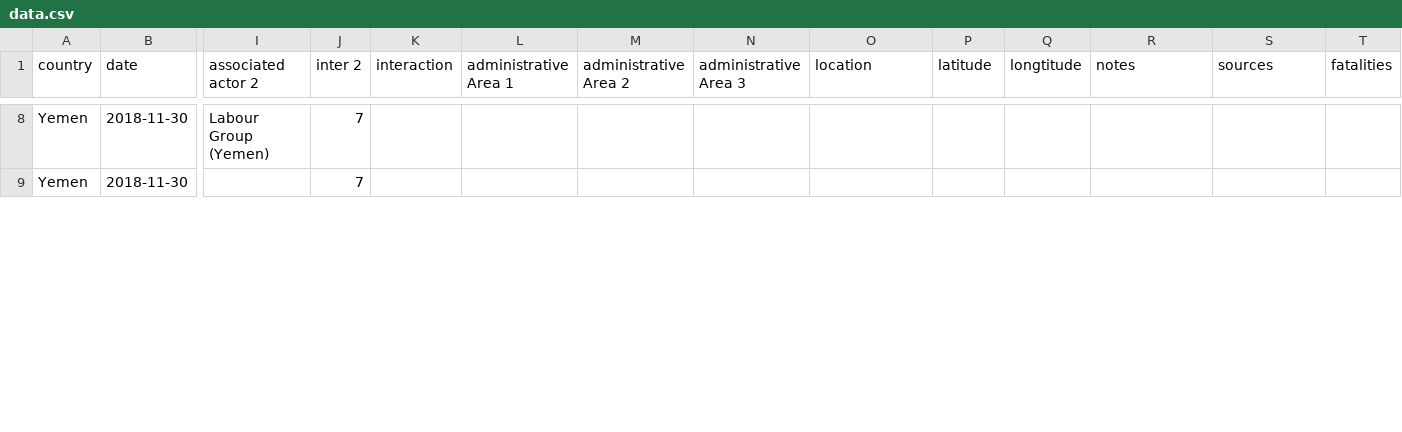
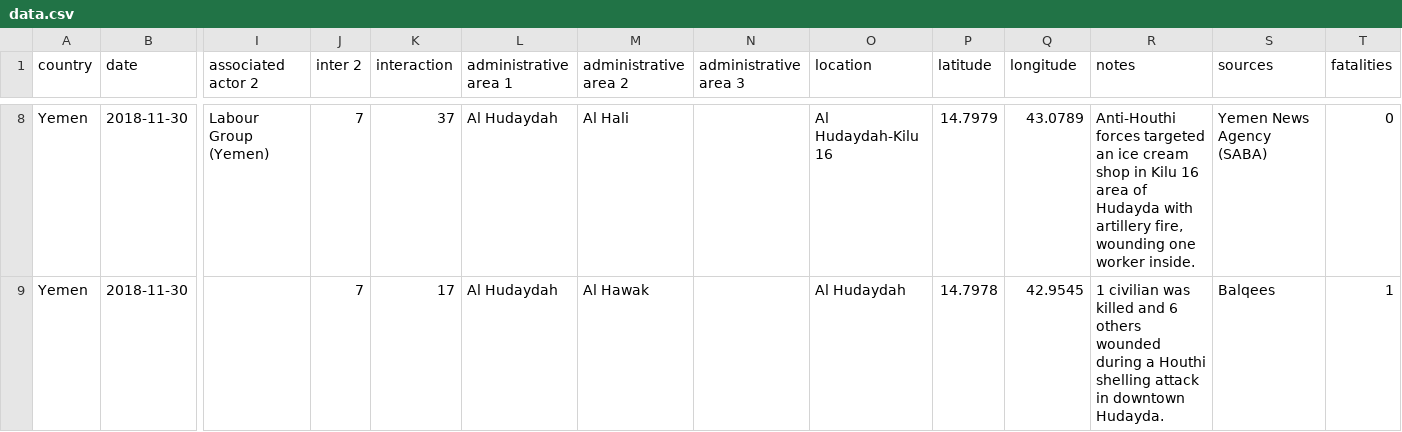
Before and after one commit to fransoletti/SocialInteraction_DataViz, a CSV file: SI_DataViz/data/data.csv, drawn as a sheet; only a part is shown, gaps mark what is left out; the diff covers the shown part only; the diff names each change by its address in the sheet, - before the commit and + after, or states it on an @@ line.

```diff
--- a/SI_DataViz/data/data.csv
+++ b/SI_DataViz/data/data.csv
-L1: administrative Area 1
+L1: administrative area 1
-M1: administrative Area 2
+M1: administrative area 2
-N1: administrative Area 3
+N1: administrative area 3
-Q1: longtitude
+Q1: longitude
-K8 (interaction): (empty)
+K8 (interaction): 37
-L8:L9 (administrative area 1): (empty)
+L8:L9 (administrative area 1): Al Hudaydah
-M8 (administrative area 2): (empty)
+M8 (administrative area 2): Al Hali
-O8 (location): (empty)
+O8 (location): Al Hudaydah-Kilu 16
-P8 (latitude): (empty)
+P8 (latitude): 14.7979
-Q8 (longitude): (empty)
+Q8 (longitude): 43.0789
-R8 (notes): (empty)
+R8 (notes): Anti-Houthi forces targeted an ice cream shop in Kilu 16 area of Hudayda with artillery fire, wounding one worker inside.
-S8 (sources): (empty)
+S8 (sources): Yemen News Agency (SABA)
-T8 (fatalities): (empty)
+T8 (fatalities): 0
-K9 (interaction): (empty)
+K9 (interaction): 17
-M9 (administrative area 2): (empty)
+M9 (administrative area 2): Al Hawak
-O9 (location): (empty)
+O9 (location): Al Hudaydah
-P9 (latitude): (empty)
+P9 (latitude): 14.7978
-Q9 (longitude): (empty)
+Q9 (longitude): 42.9545
-R9 (notes): (empty)
+R9 (notes): 1 civilian was killed and 6 others wounded during a Houthi shelling attack in downtown Hudayda.
-S9 (sources): (empty)
+S9 (sources): Balqees
-T9 (fatalities): (empty)
+T9 (fatalities): 1
```
Also changed, not shown: 162 edited cells elsewhere in this file, 3 other files.
